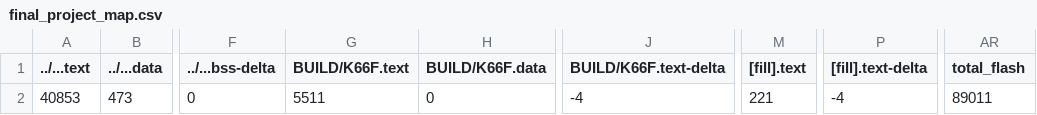
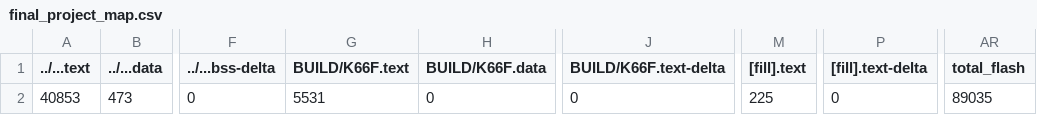
Before and after one commit to ININBALA/final_project, a CSV file: BUILD/K66F/GCC_ARM/final_project_map.csv, drawn as a sheet; only a part is shown, gaps mark what is left out; the diff names each change by its address in the sheet, - before the commit and + after, or states it on an @@ line.

```diff
--- a/BUILD/K66F/GCC_ARM/final_project_map.csv
+++ b/BUILD/K66F/GCC_ARM/final_project_map.csv
-G2 (BUILD/K66F.text): 5511
+G2 (BUILD/K66F.text): 5531
-J2 (BUILD/K66F.text-delta): -4
+J2 (BUILD/K66F.text-delta): 0
-M2 ([fill].text): 221
+M2 ([fill].text): 225
-P2 ([fill].text-delta): -4
+P2 ([fill].text-delta): 0
-AR2 (total_flash): 89011
+AR2 (total_flash): 89035
```
Also changed, not shown: 11 other files.
